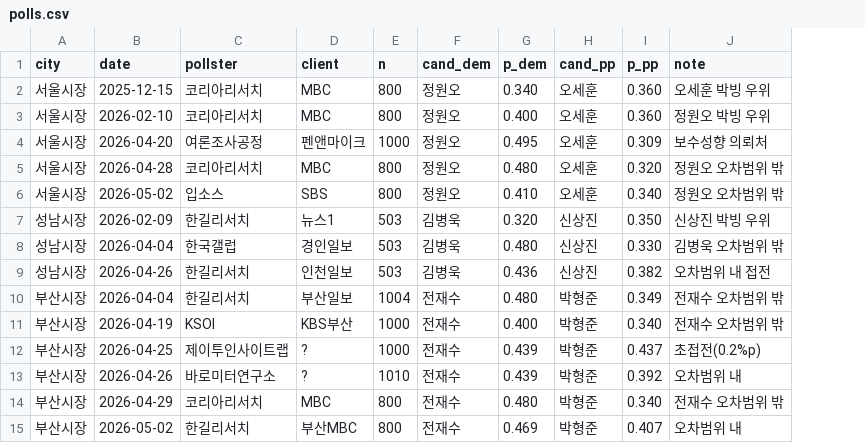
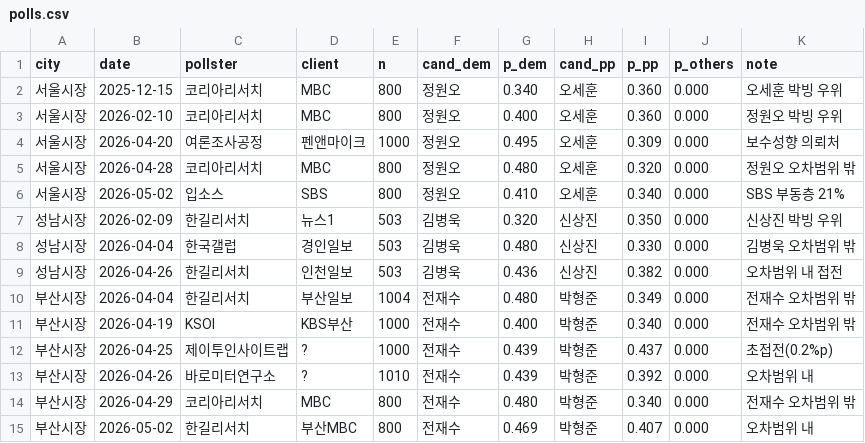
Before and after one commit to chldbswlsl/election, a CSV file: polls.csv, drawn as a sheet; addresses are those after the commit; the diff names each change by its address in the sheet, - before the commit and + after, or states it on an @@ line.

```diff
--- a/polls.csv
+++ b/polls.csv
+column J (p_others), rows 2-15: all 0.000
-K6 (note): 정원오 오차범위 밖
+K6 (note): SBS 부동층 21%
```
Also changed, not shown: 3 other files.
